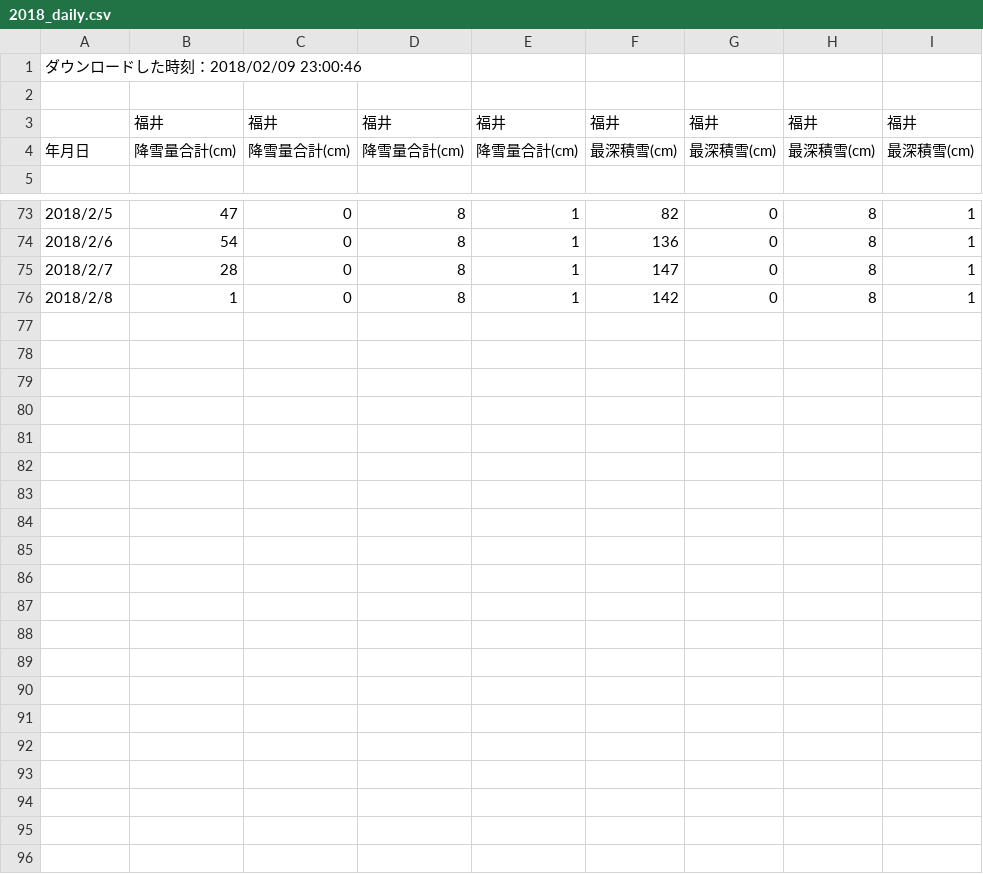
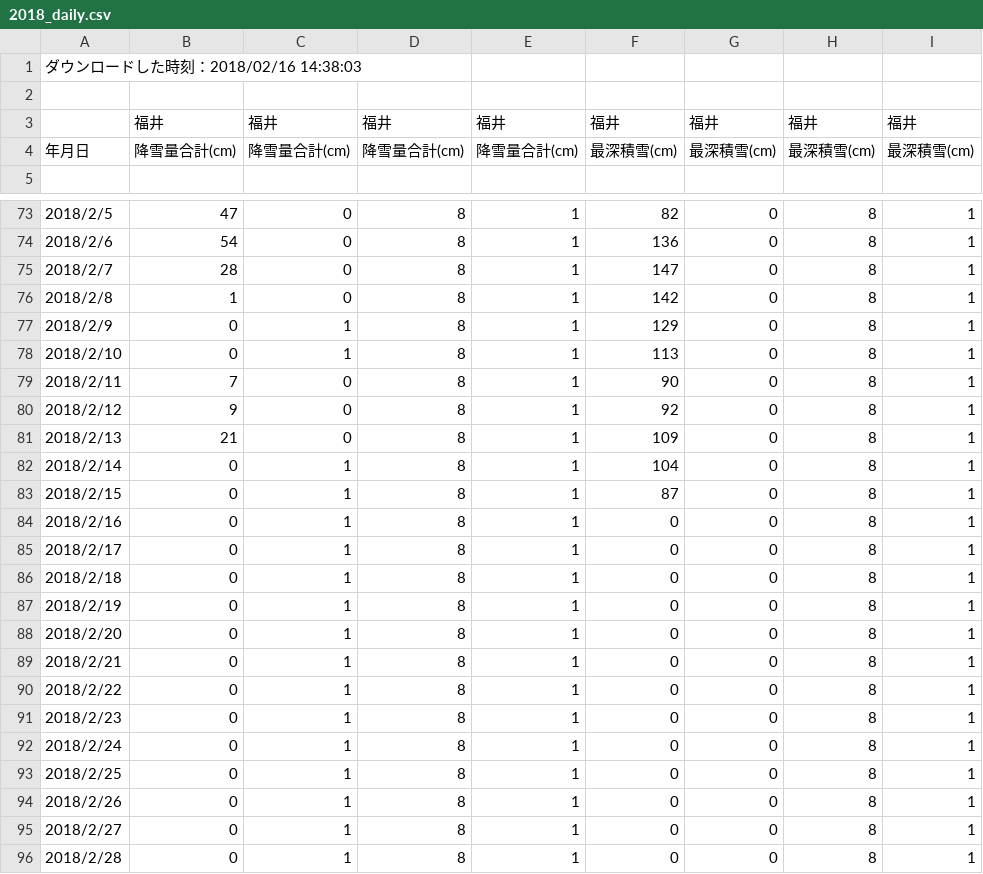
Before and after one commit to masayuki14/reserve-docs, a CSV file: slide/jupyter-notebook/notebook/2018_daily.csv, drawn as a sheet; only a part is shown, gaps mark what is left out.

Commit message:
update notebook

```diff
--- a/slide/jupyter-notebook/notebook/2018_daily.csv
+++ b/slide/jupyter-notebook/notebook/2018_daily.csv
@@ -1,2 +1,2 @@
-ダウンロードした時刻：2018/02/09 23:00:46
+ダウンロードした時刻：2018/02/16 14:38:03
 
@@ -76 +76,21 @@
 2018/2/8,1,0,8,1,142,0,8,1
+2018/2/9,0,1,8,1,129,0,8,1
+2018/2/10,0,1,8,1,113,0,8,1
+2018/2/11,7,0,8,1,90,0,8,1
+2018/2/12,9,0,8,1,92,0,8,1
+2018/2/13,21,0,8,1,109,0,8,1
+2018/2/14,0,1,8,1,104,0,8,1
+2018/2/15,0,1,8,1,87,0,8,1
+2018/2/16,0,1,8,1,0,0,8,1
+2018/2/17,0,1,8,1,0,0,8,1
+2018/2/18,0,1,8,1,0,0,8,1
+2018/2/19,0,1,8,1,0,0,8,1
+2018/2/20,0,1,8,1,0,0,8,1
+2018/2/21,0,1,8,1,0,0,8,1
+2018/2/22,0,1,8,1,0,0,8,1
+2018/2/23,0,1,8,1,0,0,8,1
+2018/2/24,0,1,8,1,0,0,8,1
+2018/2/25,0,1,8,1,0,0,8,1
+2018/2/26,0,1,8,1,0,0,8,1
+2018/2/27,0,1,8,1,0,0,8,1
+2018/2/28,0,1,8,1,0,0,8,1
```
Also changed, not shown: slide/jupyter-notebook/notebook/monthly_snow.csv, 1 other file.
